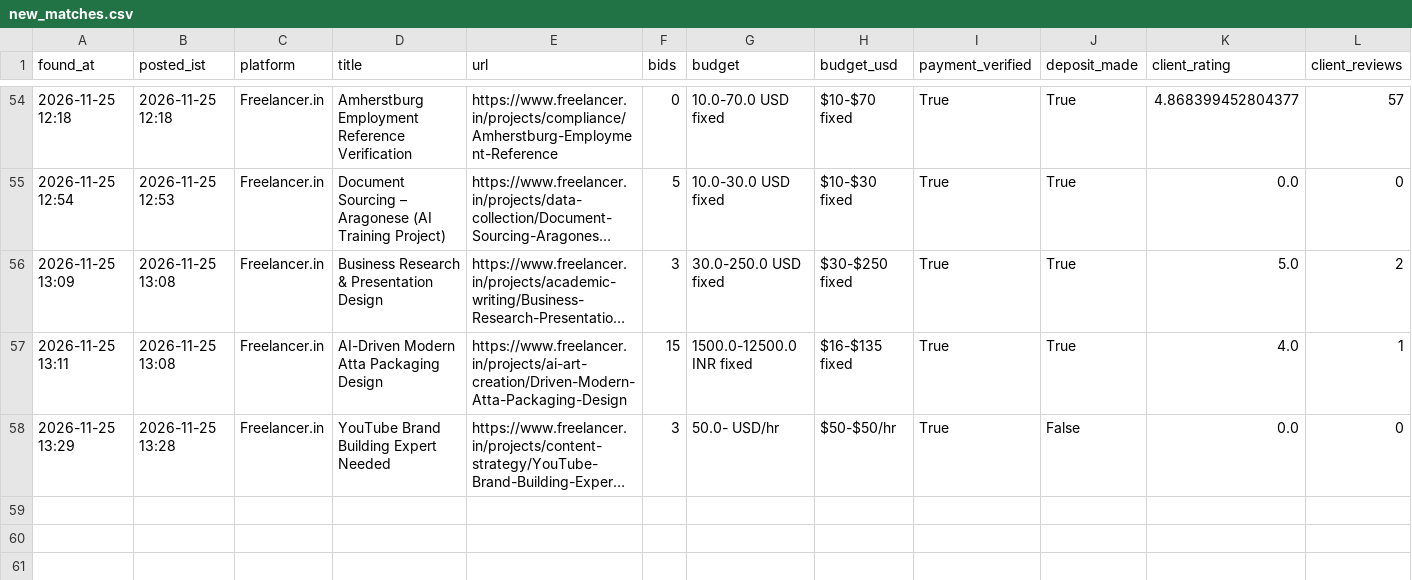
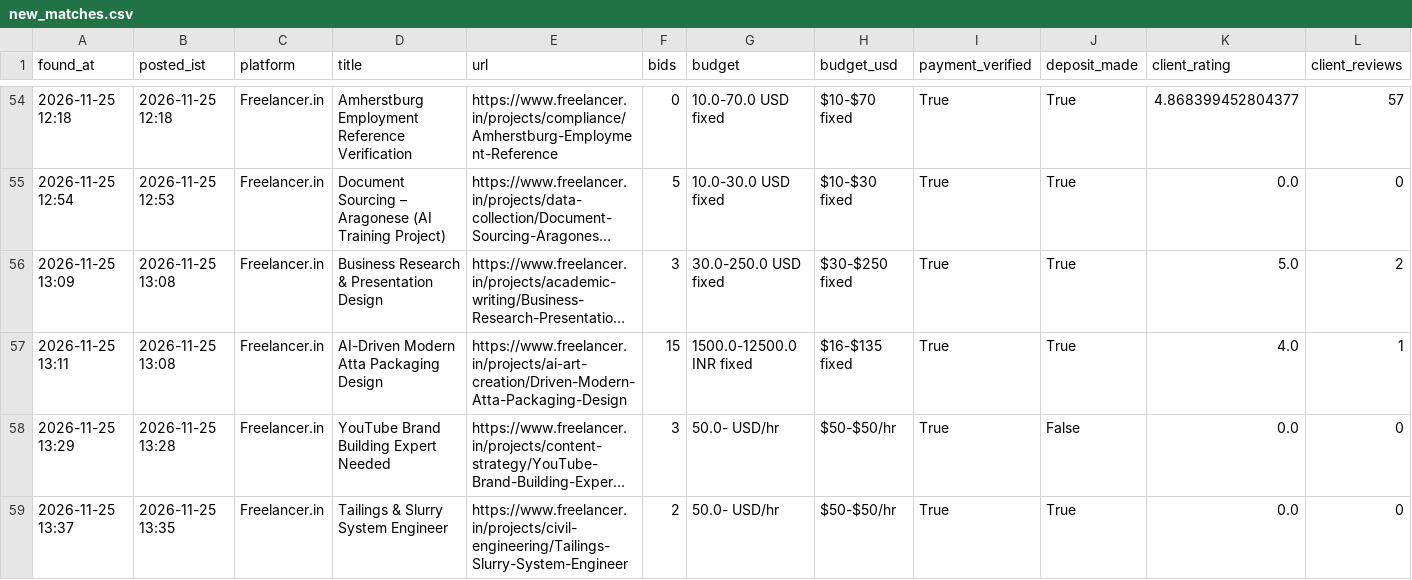
Before and after one commit to vinay2210974/freelance-gig-scanner, a CSV file: new_matches.csv, drawn as a sheet; only a part is shown, gaps mark what is left out; long unchanged cells end in …; rows hold the shown columns only; the diff names each change by its address in the sheet, - before the commit and + after, or states it on an @@ line.

```diff
--- a/new_matches.csv
+++ b/new_matches.csv
+row 59: 2026-11-25 13:37 | 2026-11-25 13:35 | Freelancer.in | Tailings & Slurry System Engineer | https://www.freelancer.in/projects/civil-engineering/Tailings-Slurry-System-Engineer | 2 | 50.0- USD/hr | $50-$50/hr | True | True | 0.0 | 0
```
Also changed, not shown: 3 other files.
